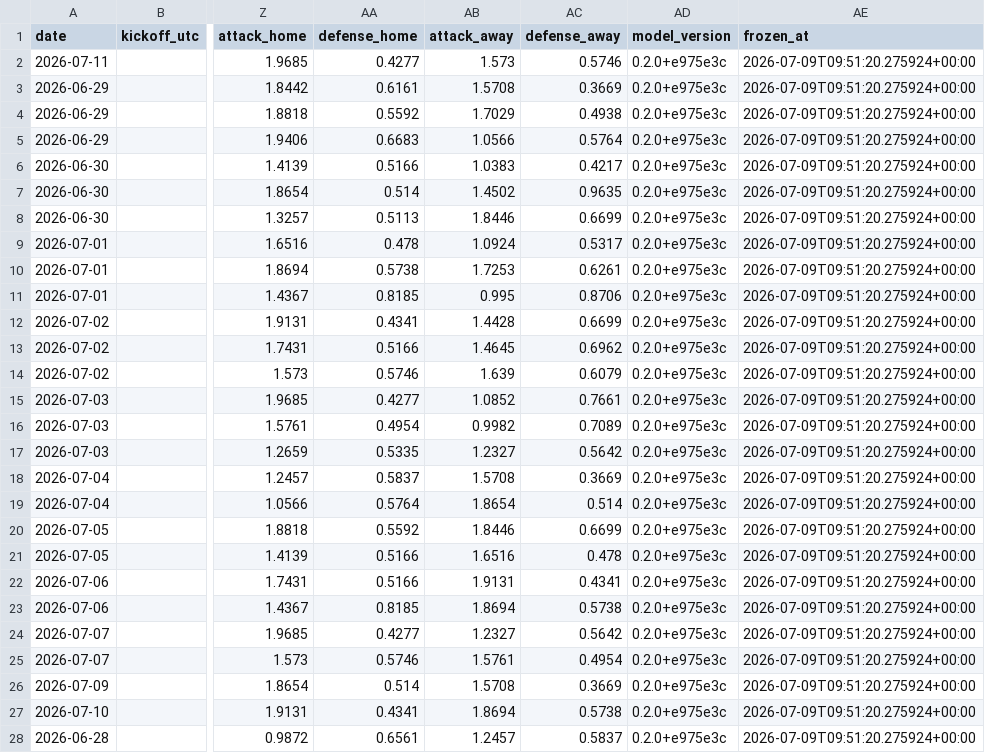
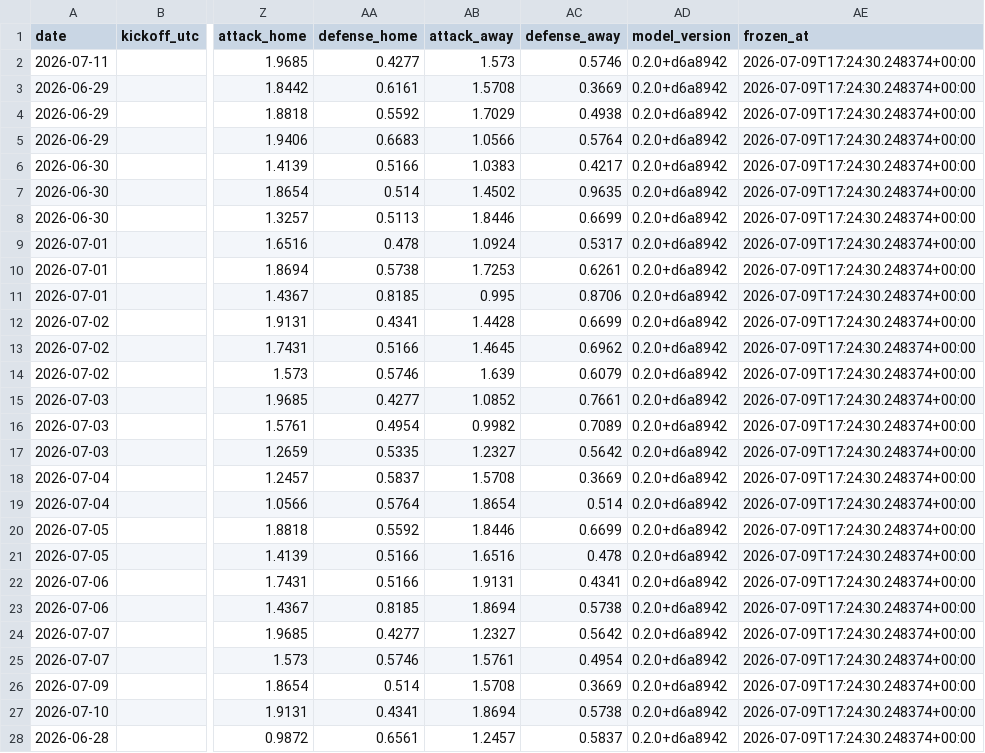
Before and after one commit to jonatyum/mundial-statistic, a CSV file: data/processed/match_forecasts.csv, drawn as a sheet; only a part is shown, gaps mark what is left out; the diff covers the shown part only; the diff names each change by its address in the sheet, - before the commit and + after, or states it on an @@ line.

```diff
--- a/data/processed/match_forecasts.csv
+++ b/data/processed/match_forecasts.csv
-AD2:AD28 (model_version): 0.2.0+e975e3c
+AD2:AD28 (model_version): 0.2.0+d6a8942
-AE2:AE28 (frozen_at): 2026-07-09T09:51:20.275924+00:00
+AE2:AE28 (frozen_at): 2026-07-09T17:24:30.248374+00:00
```
Also changed, not shown: 146 edited cells elsewhere in this file, data/processed/champion_history.csv, 2 other files.
